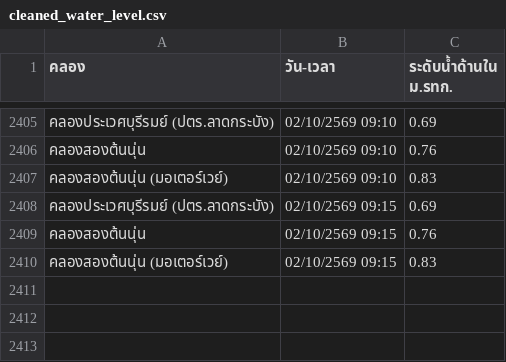
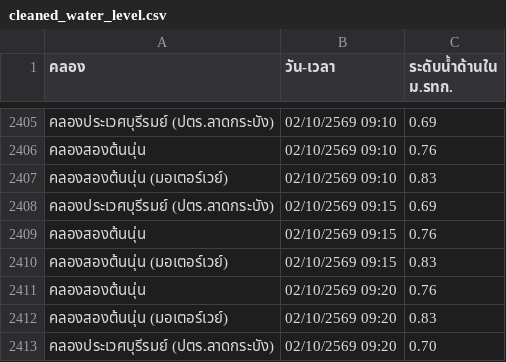
Before and after one commit to popeyee27/popeyee27.github.io, a CSV file: water-level/cleaned_water_level.csv, drawn as a sheet; only a part is shown, gaps mark what is left out.

Commit message:
Auto-update water level data: 2026-10-02 09:23:41

```diff
--- a/water-level/cleaned_water_level.csv
+++ b/water-level/cleaned_water_level.csv
@@ -2410 +2410,4 @@
 คลองสองต้นนุ่น (มอเตอร์เวย์),02/10/2569 09:15,0.83
+คลองสองต้นนุ่น,02/10/2569 09:20,0.76
+คลองสองต้นนุ่น (มอเตอร์เวย์),02/10/2569 09:20,0.83
+คลองประเวศบุรีรมย์ (ปตร.ลาดกระบัง),02/10/2569 09:20,0.70
```
